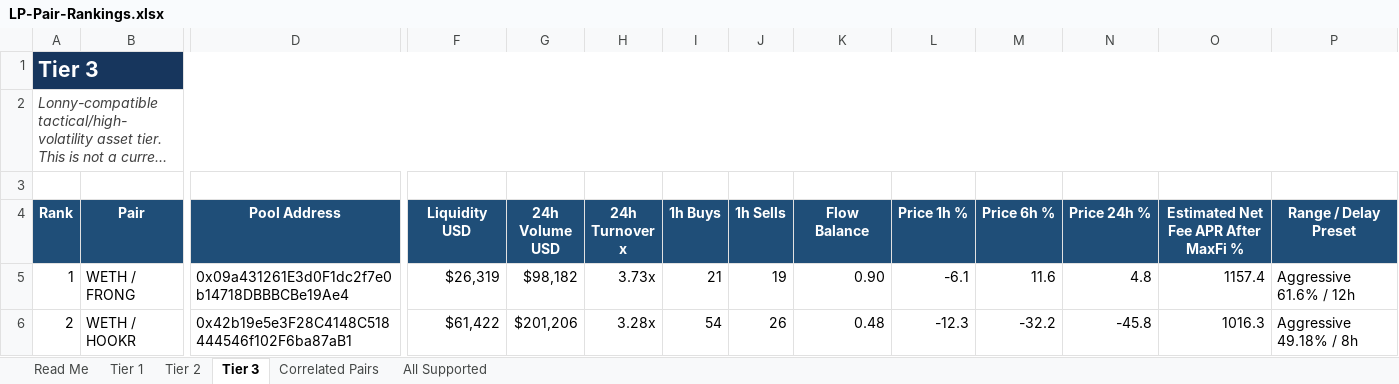
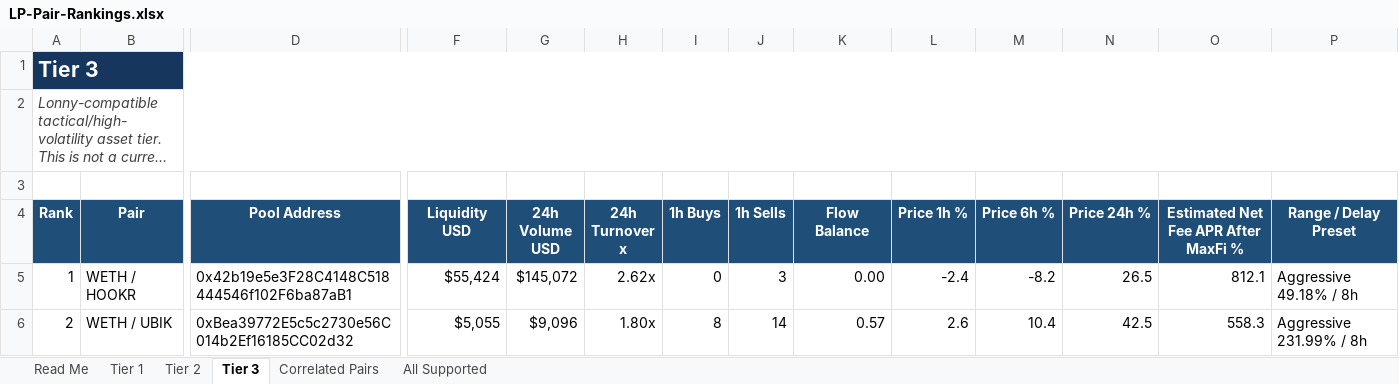
Before and after one commit to rygeneral/lp-pair-rankings, an Excel workbook: LP-Pair-Rankings.xlsx, sheet Tier 3, drawn as a sheet; only a part is shown, gaps mark what is left out; long unchanged cells end in …; values as stored, in another font and other column widths than the file's, no borders; conditional formats and table styles not drawn; the diff covers the shown part only; the diff names each change by its address in the sheet, - before the commit and + after, or states it on an @@ line.

Commit message:
chore: refresh LP pair rankings workbook

```diff
--- a/LP-Pair-Rankings.xlsx (sheet Tier 3)
+++ b/LP-Pair-Rankings.xlsx (sheet Tier 3)
-B5 (Pair): WETH / FRONG
+B5 (Pair): WETH / HOOKR
-D5 (Pool Address): 0x09a431261E3d0F1dc2f7e0b14718DBBBCBe19Ae4
+D5 (Pool Address): 0x42b19e5e3F28C4148C518444546f102F6ba87aB1
-F5 (Liquidity USD): $26,319
+F5 (Liquidity USD): $55,424
-G5 (24h Volume USD): $98,182
+G5 (24h Volume USD): $145,072
-H5 (24h Turnover x): 3.73x
+H5 (24h Turnover x): 2.62x
-I5 (1h Buys): 21
+I5 (1h Buys): 0
-J5 (1h Sells): 19
+J5 (1h Sells): 3
-K5 (Flow Balance): 0.90
+K5 (Flow Balance): 0.00
-L5 (Price 1h %): -6.1
+L5 (Price 1h %): -2.4
-M5 (Price 6h %): 11.6
+M5 (Price 6h %): -8.2
-N5 (Price 24h %): 4.8
+N5 (Price 24h %): 26.5
-O5: 1157.4
+O5: 812.1
-P5 (Range / Delay Preset): Aggressive 61.6% / 12h
+P5 (Range / Delay Preset): Aggressive 49.18% / 8h
-B6 (Pair): WETH / HOOKR
+B6 (Pair): WETH / UBIK
-D6 (Pool Address): 0x42b19e5e3F28C4148C518444546f102F6ba87aB1
+D6 (Pool Address): 0xBea39772E5c5c2730e56C014b2Ef16185CC02d32
-F6 (Liquidity USD): $61,422
+F6 (Liquidity USD): $5,055
-G6 (24h Volume USD): $201,206
+G6 (24h Volume USD): $9,096
-H6 (24h Turnover x): 3.28x
+H6 (24h Turnover x): 1.80x
-I6 (1h Buys): 54
+I6 (1h Buys): 8
-J6 (1h Sells): 26
+J6 (1h Sells): 14
-K6 (Flow Balance): 0.48
+K6 (Flow Balance): 0.57
-L6 (Price 1h %): -12.3
+L6 (Price 1h %): 2.6
-M6 (Price 6h %): -32.2
+M6 (Price 6h %): 10.4
-N6 (Price 24h %): -45.8
+N6 (Price 24h %): 42.5
-O6: 1016.3
+O6: 558.3
-P6 (Range / Delay Preset): Aggressive 49.18% / 8h
+P6 (Range / Delay Preset): Aggressive 231.99% / 8h
```
Also changed, not shown: 27 added rows, 25 removed rows and 621 edited cells elsewhere in this sheet, sheet All Supported, sheet Tier 2, sheet Tier 1, sheet Correlated Pairs, 1 other file.
